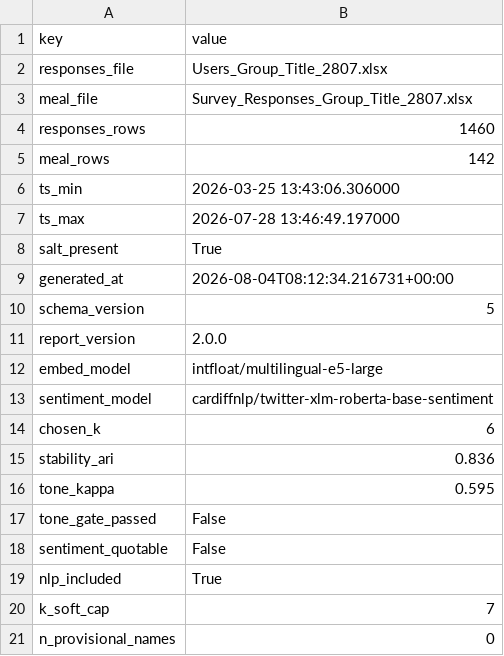
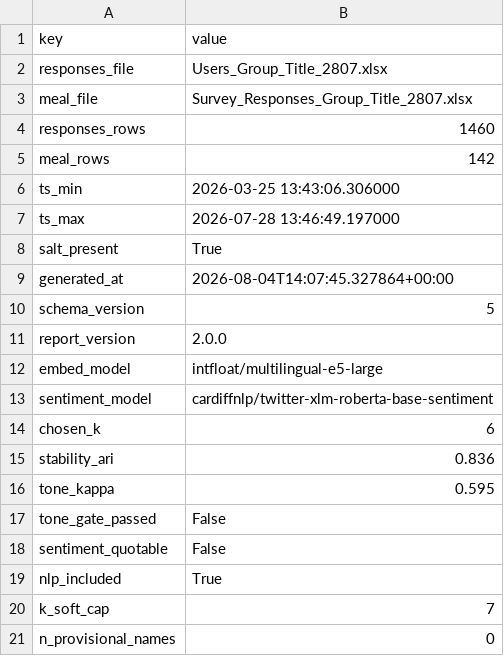
Before and after one commit to DiversaStudio/chatbot_methodology_mmc, a CSV file: exports/meta_run.csv, drawn as a sheet.

```diff
--- a/exports/meta_run.csv
+++ b/exports/meta_run.csv
@@ -8,3 +8,3 @@ ts_max,2026-07-28 13:46:49.197000
 salt_present,True
-generated_at,2026-08-04T08:12:34.216731+00:00
+generated_at,2026-08-04T14:07:45.327864+00:00
 schema_version,5
```
Also changed, not shown: exports/_manifest.csv, exports/nlp_voices.csv, 3 other files.
